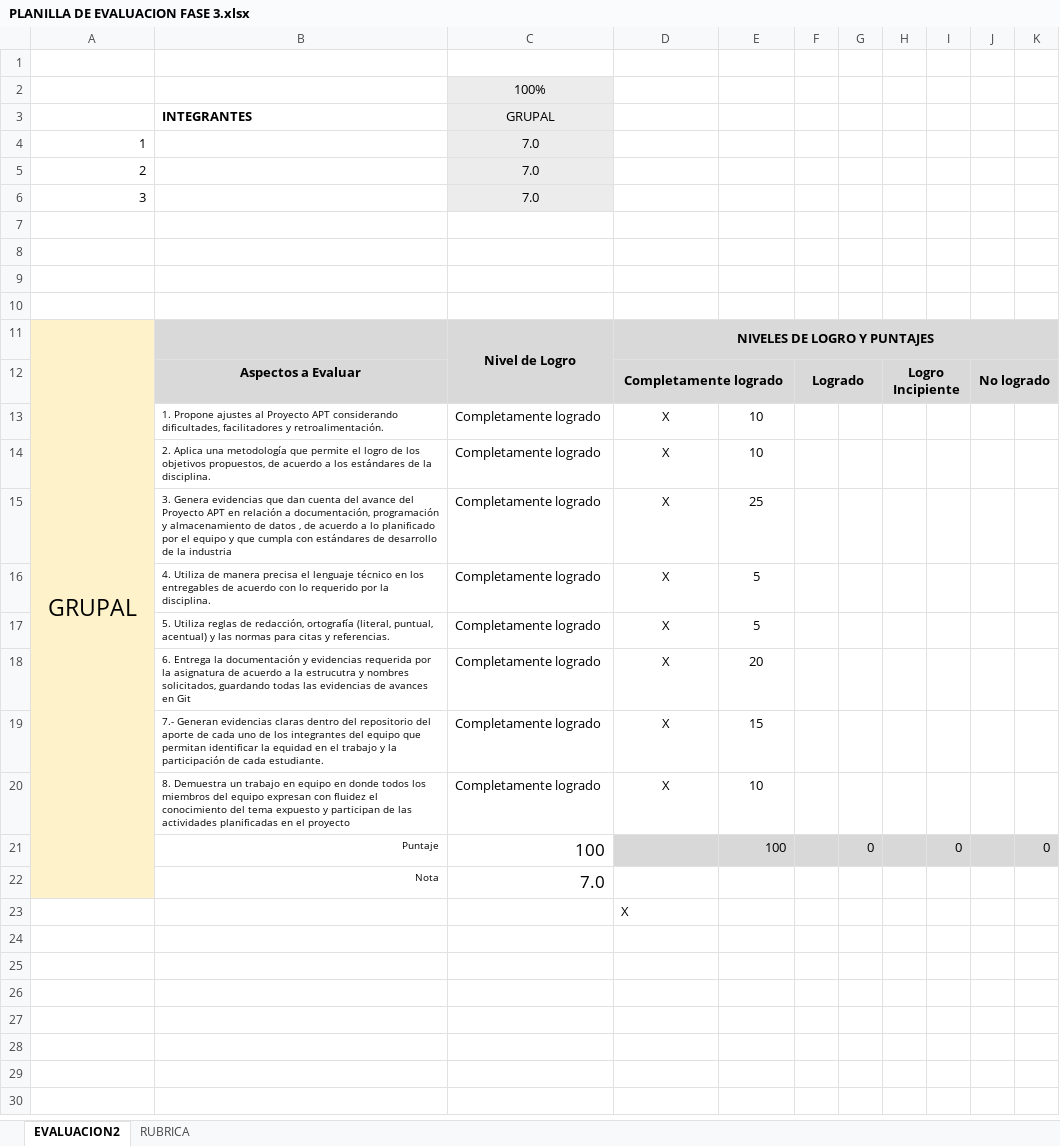
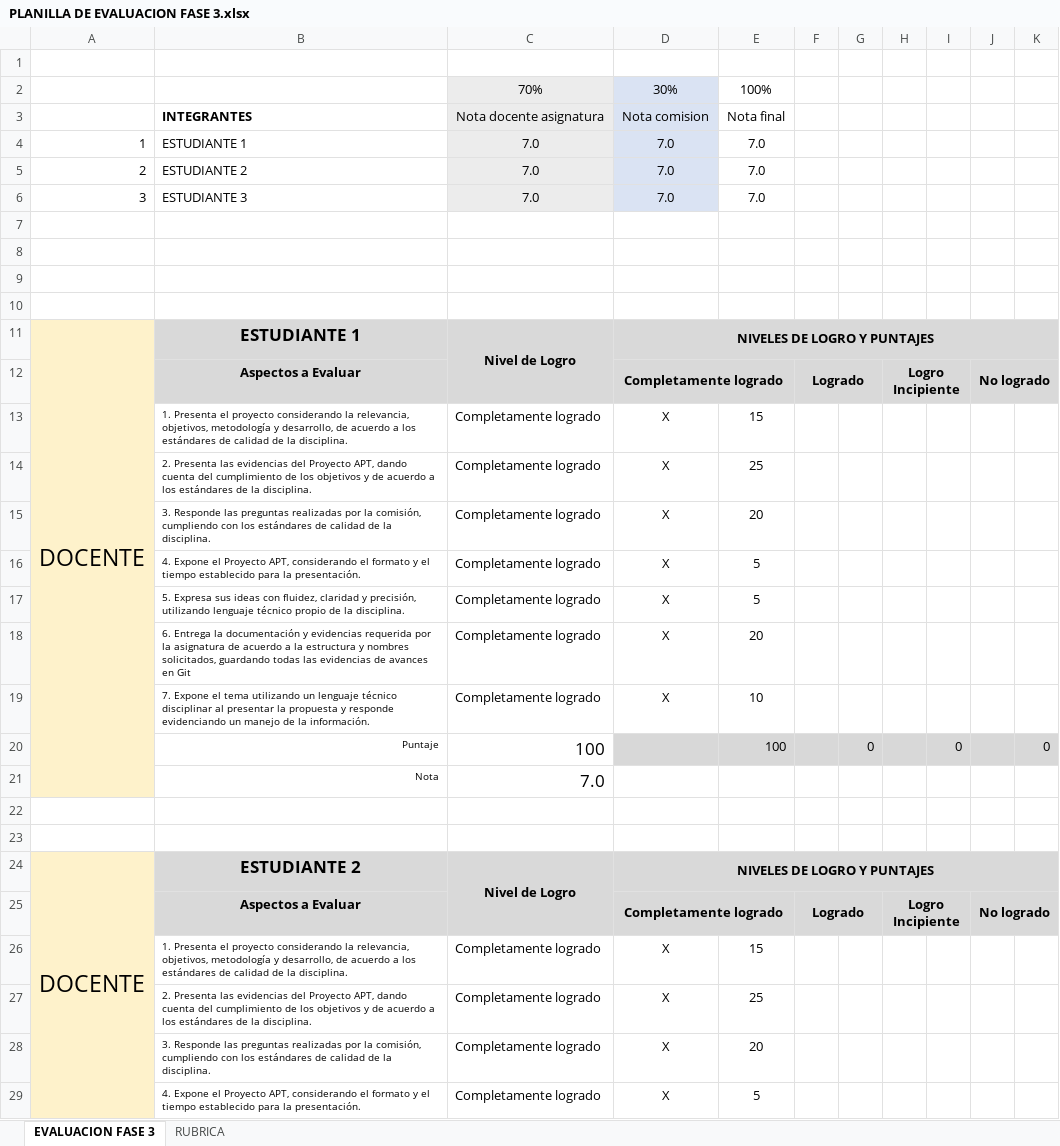
Before and after one commit to smora2605/CAPSTONE_006V, an Excel workbook: Fase 3/Evidencias Grupales/PLANILLA DE EVALUACION FASE 3.xlsx, sheet EVALUACION FASE 3, drawn as a sheet; only a part is shown; values as stored, in another font and other column widths than the file's, no borders; conditional formats not drawn; removed rows and columns are numbered as before the commit, all else as after; the diff covers the shown part only; the diff names each change by its address in the sheet, - before the commit and + after, or states it on an @@ line.

Commit message:
Actualización de la planilla de evaluación Fase 3

```diff
--- a/Fase 3/Evidencias Grupales/PLANILLA DE EVALUACION FASE 3.xlsx (sheet EVALUACION FASE 3)
+++ b/Fase 3/Evidencias Grupales/PLANILLA DE EVALUACION FASE 3.xlsx (sheet EVALUACION FASE 3)
-sheet tab: EVALUACION2
+sheet tab: EVALUACION FASE 3
-row 2:  |  | 100%
-row 3:  | INTEGRANTES | GRUPAL
+row 2:  |  | 70% | 30% | 100%
+row 3:  | INTEGRANTES | Nota docente asignatura | Nota comision | Nota final
-B4: (empty)
+B4: ESTUDIANTE 1
-D4:D6: (empty)
+D4:D6: 7.0
-D4:D6 fill: none
+D4:D6 fill: #DAE3F3
-E4:E6: (empty)
+E4:E6: 7.0
-B5: (empty)
+B5: ESTUDIANTE 2
-B6: (empty)
+B6: ESTUDIANTE 3
-A11: GRUPAL
+A11: DOCENTE
-B11: (empty)
+B11: ESTUDIANTE 1
-B13: 1. Propone ajustes al Proyecto APT considerando dificultades, facilitadores y retroalimentación.
+B13: 1. Presenta el proyecto considerando la relevancia, objetivos, metodología y desarrollo, de acuerdo a los estándares de calidad de la disciplina.
-E13: 10
+E13: 15
-row 14:  | 2. Aplica una metodología que permite el logro de los objetivos propuestos, de acuerdo a los estándares de la disciplina. | Completamente logrado | X | 10
-B14: 3. Genera evidencias que dan cuenta del avance del Proyecto APT en relación a documentación, programación y almacenamiento de datos , de acuerdo a lo planificado por el equipo y que cumpla con estándares de desarrollo de la industria
+B14: 2. Presenta las evidencias del Proyecto APT, dando cuenta del cumplimiento de los objetivos y de acuerdo a los estándares de la disciplina.
+row 15:  | 3. Responde las preguntas realizadas por la comisión, cumpliendo con los estándares de calidad de la disciplina. | Completamente logrado | X | 20
-B16: 4. Utiliza de manera precisa el lenguaje técnico en los entregables de acuerdo con lo requerido por la disciplina.
+B16: 4. Expone el Proyecto APT, considerando el formato y el tiempo establecido para la presentación.
-B17: 5. Utiliza reglas de redacción, ortografía (literal, puntual, acentual) y las normas para citas y referencias.
+B17: 5. Expresa sus ideas con fluidez, claridad y precisión, utilizando lenguaje técnico propio de la disciplina.
-B18: …a la estrucutra y nombres…
+B18: …a la estructura y nombres…
-row 19:  | 7.- Generan evidencias claras dentro del repositorio del aporte de cada uno de los integrantes del equipo que permitan identificar la equidad en el trabajo y la participación de cada estudiante. | Completamente logrado | X | 15
-B19: 8. Demuestra un trabajo en equipo en donde todos los miembros del equipo expresan con fluidez el conocimiento del tema expuesto y participan de las actividades planificadas en el proyecto
+B19: 7. Expone el tema utilizando un lenguaje técnico disciplinar al presentar la propuesta y responde evidenciando un manejo de la información.
-D22: X
+D22: (empty)
+row 23: (empty)
+row 24: DOCENTE | ESTUDIANTE 2 | Nivel de Logro | NIVELES DE LOGRO Y PUNTAJES
+row 25:  | Aspectos a Evaluar |  | Completamente logrado |  | Logrado |  | Logro Incipiente |  | No logrado
+row 26:  | 1. Presenta el proyecto considerando la relevancia, objetivos, metodología y desarrollo, de acuerdo a los estándares de calidad de la disciplina. | Completamente logrado | X | 15
+row 27:  | 2. Presenta las evidencias del Proyecto APT, dando cuenta del cumplimiento de los objetivos y de acuerdo a los estándares de la disciplina. | Completamente logrado | X | 25
+row 28:  | 3. Responde las preguntas realizadas por la comisión, cumpliendo con los estándares de calidad de la disciplina. | Completamente logrado | X | 20
+row 29:  | 4. Expone el Proyecto APT, considerando el formato y el tiempo establecido para la presentación. | Completamente logrado | X | 5
```
Also changed, not shown: 57 added rows elsewhere in this sheet, sheet RUBRICA, formulas that keep their value.
